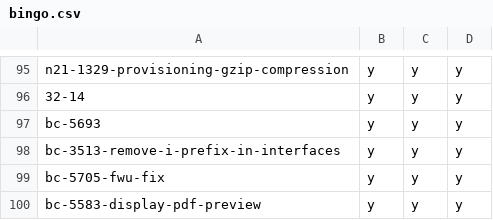
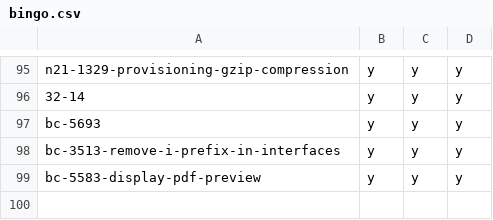
Before and after one commit to hpi-schul-cloud/dof_bingo, a CSV file: bingo.csv, drawn as a sheet; only a part is shown, gaps mark what is left out.

Commit message:
removed bc-5705-fwu-fix on behalf of tbd

```diff
--- a/bingo.csv
+++ b/bingo.csv
@@ -98,3 +98,2 @@ bc-5693,y,y,y
 bc-3513-remove-i-prefix-in-interfaces,y,y,y
-bc-5705-fwu-fix,y,y,y
 bc-5583-display-pdf-preview,y,y,y
```
